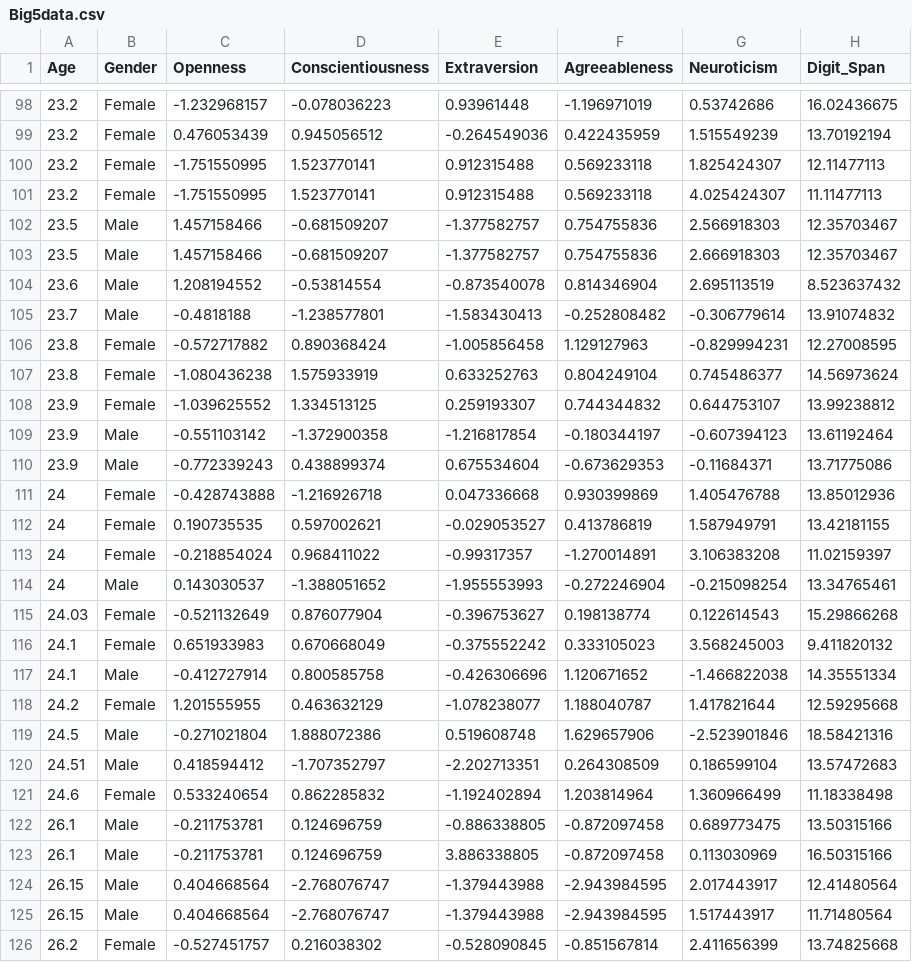
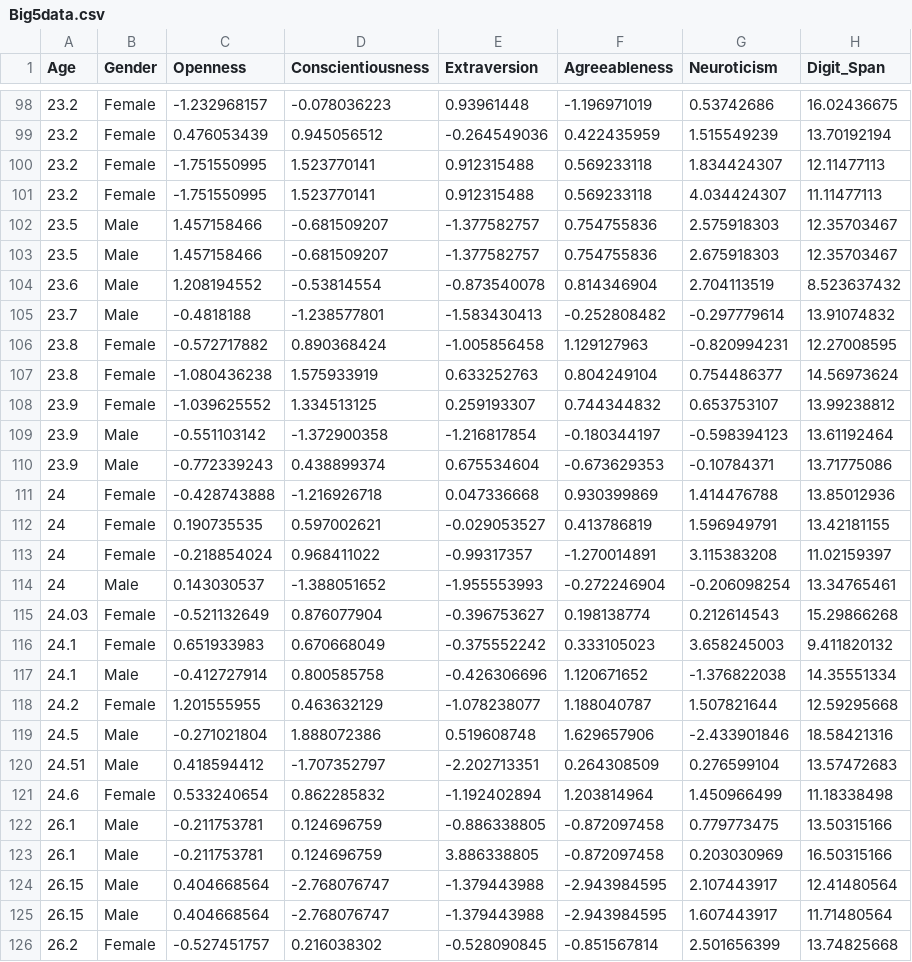
Before and after one commit to abnormally-distributed/Abnormally-Distributed, a CSV file: Big5data.csv, drawn as a sheet; only a part is shown, gaps mark what is left out; the diff covers the shown part only.

Commit message:
Add files via upload

```diff
--- a/Big5data.csv
+++ b/Big5data.csv
@@ -99,28 +99,28 @@ Age,Gender,Openness,Conscientiousness,Extraversion,Agreeableness,Neuroticism,Dig
 23.2,Female,0.476053439,0.945056512,-0.264549036,0.422435959,1.515549239,13.70192194
-23.2,Female,-1.751550995,1.523770141,0.912315488,0.569233118,1.825424307,12.11477113
-23.2,Female,-1.751550995,1.523770141,0.912315488,0.569233118,4.025424307,11.11477113
-23.5,Male,1.457158466,-0.681509207,-1.377582757,0.754755836,2.566918303,12.35703467
-23.5,Male,1.457158466,-0.681509207,-1.377582757,0.754755836,2.666918303,12.35703467
-23.6,Male,1.208194552,-0.53814554,-0.873540078,0.814346904,2.695113519,8.523637432
-23.7,Male,-0.4818188,-1.238577801,-1.583430413,-0.252808482,-0.306779614,13.91074832
-23.8,Female,-0.572717882,0.890368424,-1.005856458,1.129127963,-0.829994231,12.27008595
-23.8,Female,-1.080436238,1.575933919,0.633252763,0.804249104,0.745486377,14.56973624
-23.9,Female,-1.039625552,1.334513125,0.259193307,0.744344832,0.644753107,13.99238812
-23.9,Male,-0.551103142,-1.372900358,-1.216817854,-0.180344197,-0.607394123,13.61192464
-23.9,Male,-0.772339243,0.438899374,0.675534604,-0.673629353,-0.11684371,13.71775086
-24,Female,-0.428743888,-1.216926718,0.047336668,0.930399869,1.405476788,13.85012936
-24,Female,0.190735535,0.597002621,-0.029053527,0.413786819,1.587949791,13.42181155
-24,Female,-0.218854024,0.968411022,-0.99317357,-1.270014891,3.106383208,11.02159397
-24,Male,0.143030537,-1.388051652,-1.955553993,-0.272246904,-0.215098254,13.34765461
-24.03,Female,-0.521132649,0.876077904,-0.396753627,0.198138774,0.122614543,15.29866268
-24.1,Female,0.651933983,0.670668049,-0.375552242,0.333105023,3.568245003,9.411820132
-24.1,Male,-0.412727914,0.800585758,-0.426306696,1.120671652,-1.466822038,14.35551334
-24.2,Female,1.201555955,0.463632129,-1.078238077,1.188040787,1.417821644,12.59295668
-24.5,Male,-0.271021804,1.888072386,0.519608748,1.629657906,-2.523901846,18.58421316
-24.51,Male,0.418594412,-1.707352797,-2.202713351,0.264308509,0.186599104,13.57472683
-24.6,Female,0.533240654,0.862285832,-1.192402894,1.203814964,1.360966499,11.18338498
-26.1,Male,-0.211753781,0.124696759,-0.886338805,-0.872097458,0.689773475,13.50315166
-26.1,Male,-0.211753781,0.124696759,3.886338805,-0.872097458,0.113030969,16.50315166
-26.15,Male,0.404668564,-2.768076747,-1.379443988,-2.943984595,2.017443917,12.41480564
-26.15,Male,0.404668564,-2.768076747,-1.379443988,-2.943984595,1.517443917,11.71480564
-26.2,Female,-0.527451757,0.216038302,-0.528090845,-0.851567814,2.411656399,13.74825668
+23.2,Female,-1.751550995,1.523770141,0.912315488,0.569233118,1.834424307,12.11477113
+23.2,Female,-1.751550995,1.523770141,0.912315488,0.569233118,4.034424307,11.11477113
+23.5,Male,1.457158466,-0.681509207,-1.377582757,0.754755836,2.575918303,12.35703467
+23.5,Male,1.457158466,-0.681509207,-1.377582757,0.754755836,2.675918303,12.35703467
+23.6,Male,1.208194552,-0.53814554,-0.873540078,0.814346904,2.704113519,8.523637432
+23.7,Male,-0.4818188,-1.238577801,-1.583430413,-0.252808482,-0.297779614,13.91074832
+23.8,Female,-0.572717882,0.890368424,-1.005856458,1.129127963,-0.820994231,12.27008595
+23.8,Female,-1.080436238,1.575933919,0.633252763,0.804249104,0.754486377,14.56973624
+23.9,Female,-1.039625552,1.334513125,0.259193307,0.744344832,0.653753107,13.99238812
+23.9,Male,-0.551103142,-1.372900358,-1.216817854,-0.180344197,-0.598394123,13.61192464
+23.9,Male,-0.772339243,0.438899374,0.675534604,-0.673629353,-0.10784371,13.71775086
+24,Female,-0.428743888,-1.216926718,0.047336668,0.930399869,1.414476788,13.85012936
+24,Female,0.190735535,0.597002621,-0.029053527,0.413786819,1.596949791,13.42181155
+24,Female,-0.218854024,0.968411022,-0.99317357,-1.270014891,3.115383208,11.02159397
+24,Male,0.143030537,-1.388051652,-1.955553993,-0.272246904,-0.206098254,13.34765461
+24.03,Female,-0.521132649,0.876077904,-0.396753627,0.198138774,0.212614543,15.29866268
+24.1,Female,0.651933983,0.670668049,-0.375552242,0.333105023,3.658245003,9.411820132
+24.1,Male,-0.412727914,0.800585758,-0.426306696,1.120671652,-1.376822038,14.35551334
+24.2,Female,1.201555955,0.463632129,-1.078238077,1.188040787,1.507821644,12.59295668
+24.5,Male,-0.271021804,1.888072386,0.519608748,1.629657906,-2.433901846,18.58421316
+24.51,Male,0.418594412,-1.707352797,-2.202713351,0.264308509,0.276599104,13.57472683
+24.6,Female,0.533240654,0.862285832,-1.192402894,1.203814964,1.450966499,11.18338498
+26.1,Male,-0.211753781,0.124696759,-0.886338805,-0.872097458,0.779773475,13.50315166
+26.1,Male,-0.211753781,0.124696759,3.886338805,-0.872097458,0.203030969,16.50315166
+26.15,Male,0.404668564,-2.768076747,-1.379443988,-2.943984595,2.107443917,12.41480564
+26.15,Male,0.404668564,-2.768076747,-1.379443988,-2.943984595,1.607443917,11.71480564
+26.2,Female,-0.527451757,0.216038302,-0.528090845,-0.851567814,2.501656399,13.74825668
```
Also changed, not shown: 5 edited cells elsewhere in this file.
